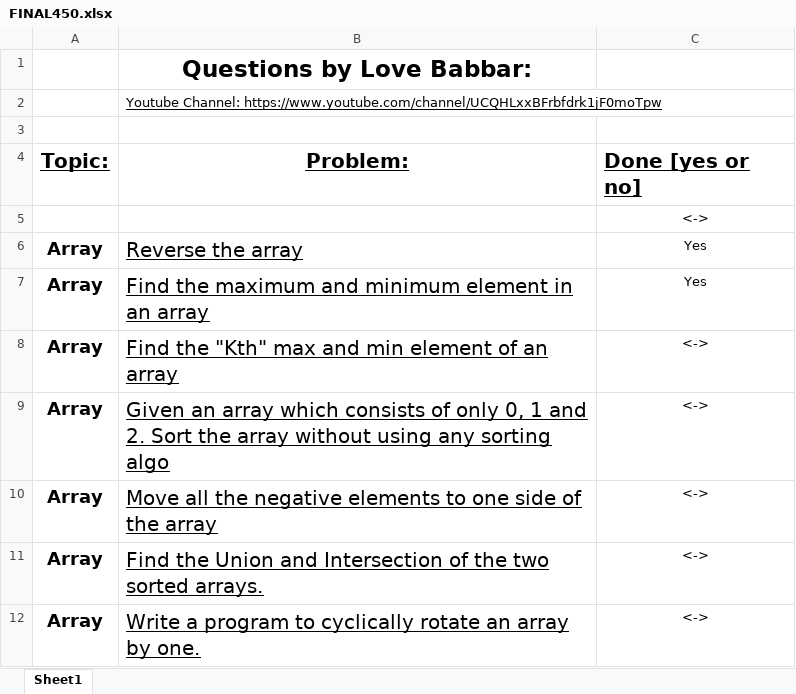
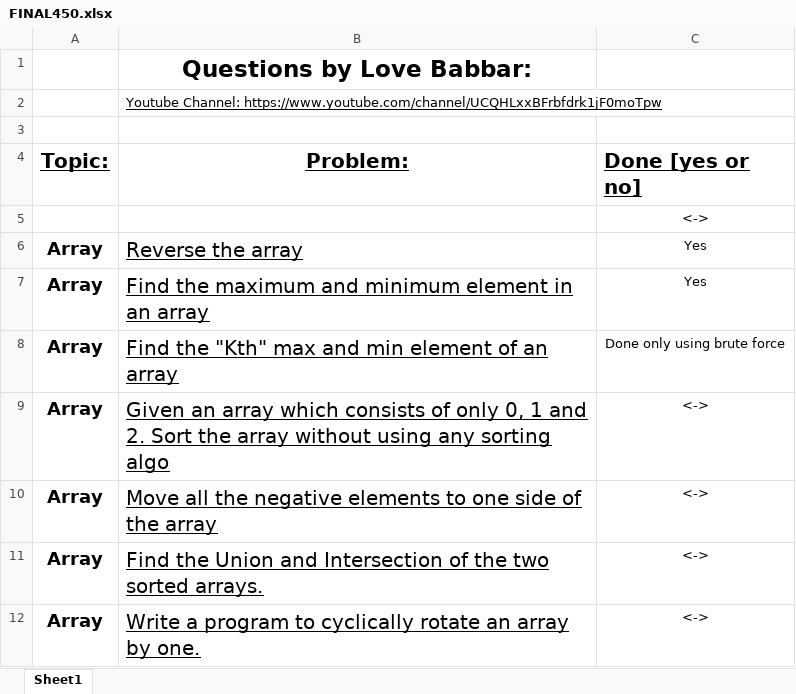
Before and after one commit to vibhor2002/450-Cracker-Sheet, an Excel workbook: FINAL450.xlsx, sheet Sheet1, drawn as a sheet; only a part is shown; values as stored, in another font and other column widths than the file's, no borders; the diff names each change by its address in the sheet, - before the commit and + after, or states it on an @@ line.

```diff
--- a/FINAL450.xlsx (sheet Sheet1)
+++ b/FINAL450.xlsx (sheet Sheet1)
-C8 (Done [yes or no]): <->
+C8 (Done [yes or no]): Done only using brute force
```
Also changed, not shown: 1 other file.
